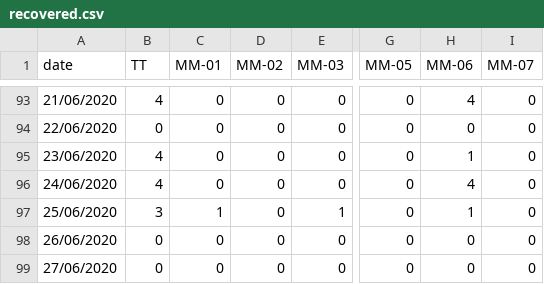
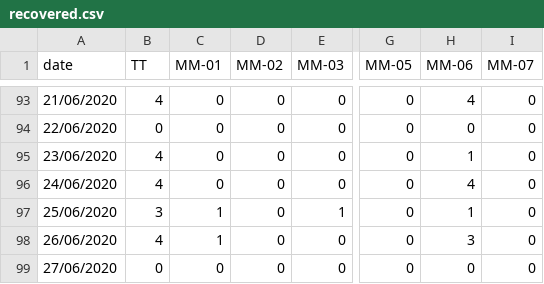
Before and after one commit to gipsycloud/covid19-api, a CSV file: states_daily_csv/recovered.csv, drawn as a sheet; only a part is shown, gaps mark what is left out; the diff names each change by its address in the sheet, - before the commit and + after, or states it on an @@ line.

Commit message:
data updated on - Sat Jun 27 06:06:37 UTC 2020

```diff
--- a/states_daily_csv/recovered.csv
+++ b/states_daily_csv/recovered.csv
-B98 (TT): 0
+B98 (TT): 4
-C98 (MM-01): 0
+C98 (MM-01): 1
-H98 (MM-06): 0
+H98 (MM-06): 3
```
Also changed, not shown: 6 other files.
